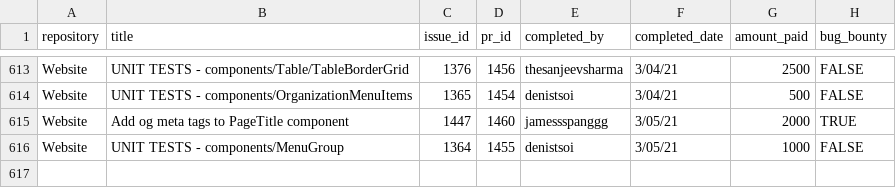
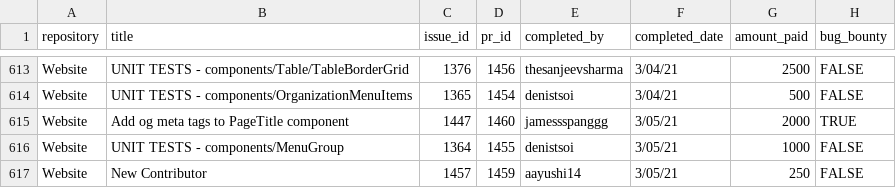
Before and after one commit to buckyroberts/Payment-Processor, a CSV file: csvs/tasks.csv, drawn as a sheet; only a part is shown, gaps mark what is left out.

Commit message:
Update tasks.csv

```diff
--- a/csvs/tasks.csv
+++ b/csvs/tasks.csv
@@ -616 +616,2 @@ Website,Add og meta tags to PageTitle component,1447,1460,jamessspanggg,3/05/21,
 Website,UNIT TESTS - components/MenuGroup,1364,1455,denistsoi,3/05/21,1000,FALSE
+Website,New Contributor,1457,1459,aayushi14,3/05/21,250,FALSE
```
